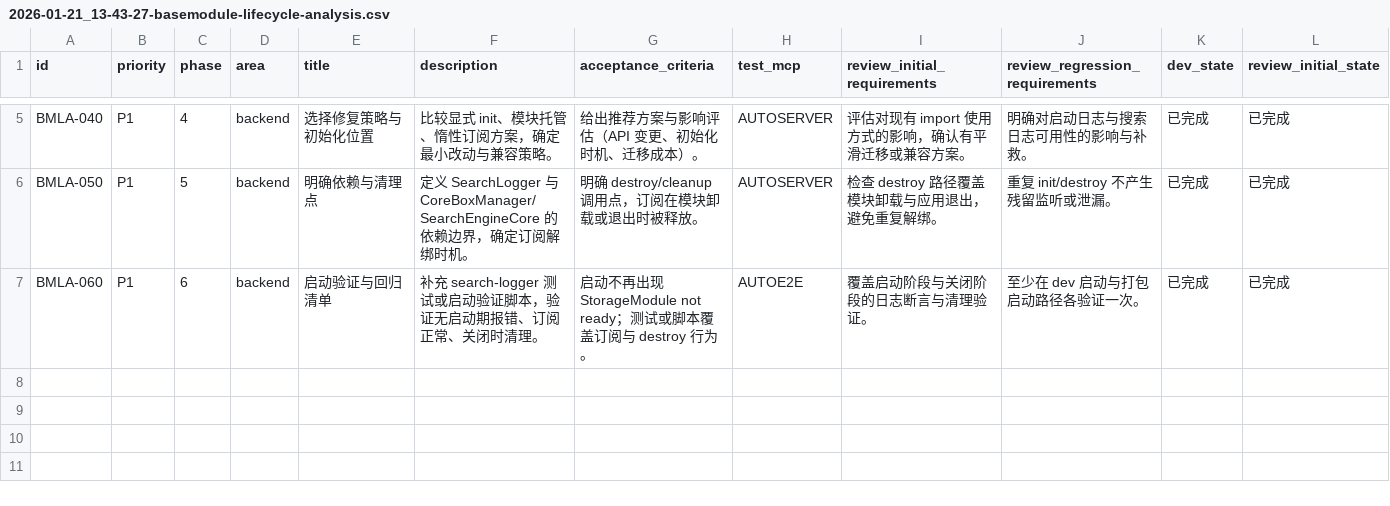
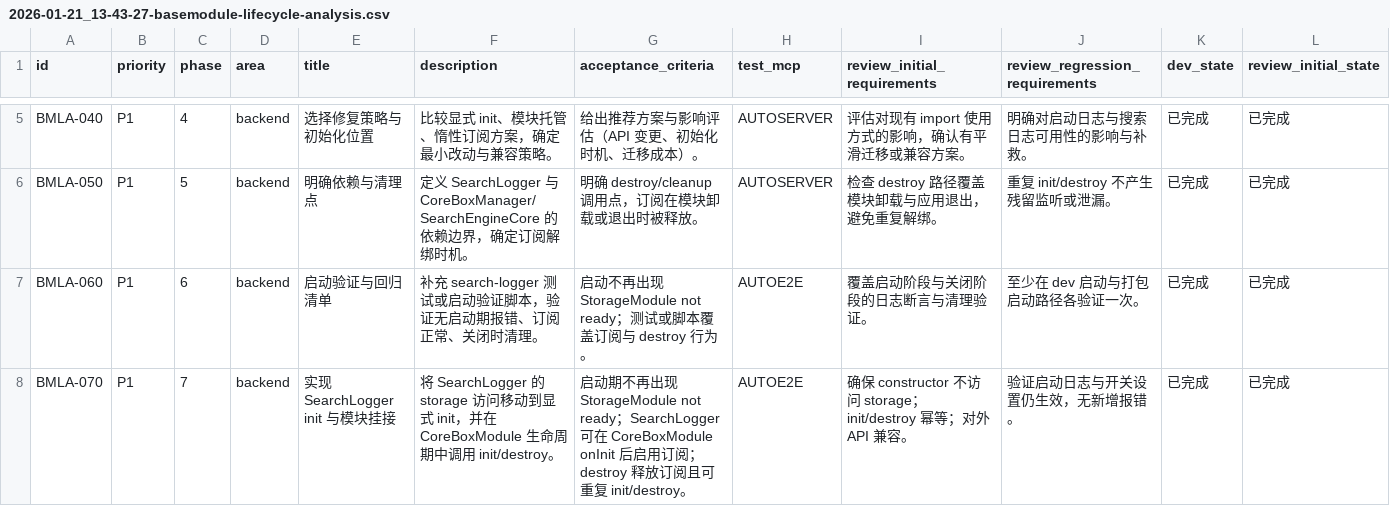
Before and after one commit to talex-touch/tuff, a CSV file: issues/2026-01-21_13-43-27-basemodule-lifecycle-analysis.csv, drawn as a sheet; only a part is shown, gaps mark what is left out; rows hold the shown columns only; the diff names each change by its address in the sheet, - before the commit and + after, or states it on an @@ line.

Commit message:
fix(BMLA-070): Fix SearchLogger init lifecycle

```diff
--- a/issues/2026-01-21_13-43-27-basemodule-lifecycle-analysis.csv
+++ b/issues/2026-01-21_13-43-27-basemodule-lifecycle-analysis.csv
+row 8: BMLA-070 | P1 | 7 | backend | 实现 SearchLogger init 与模块挂接 | 将 SearchLogger 的 storage 访问移动到显式 init，并在 CoreBoxModule 生命周期中调用 init/destroy。 | 启动期不再出现 StorageModule not ready；SearchLogger 可在 CoreBoxModule onInit 后启用订阅；destroy 释放订阅且可重复 init/destroy。 | AUTOE2E | 确保 constructor 不访问 storage；init/destroy 幂等；对外 API 兼容。 | 验证启动日志与开关设置仍生效，无新增报错。 | 已完成 | 已完成
```
Also changed, not shown: 3 other files.
